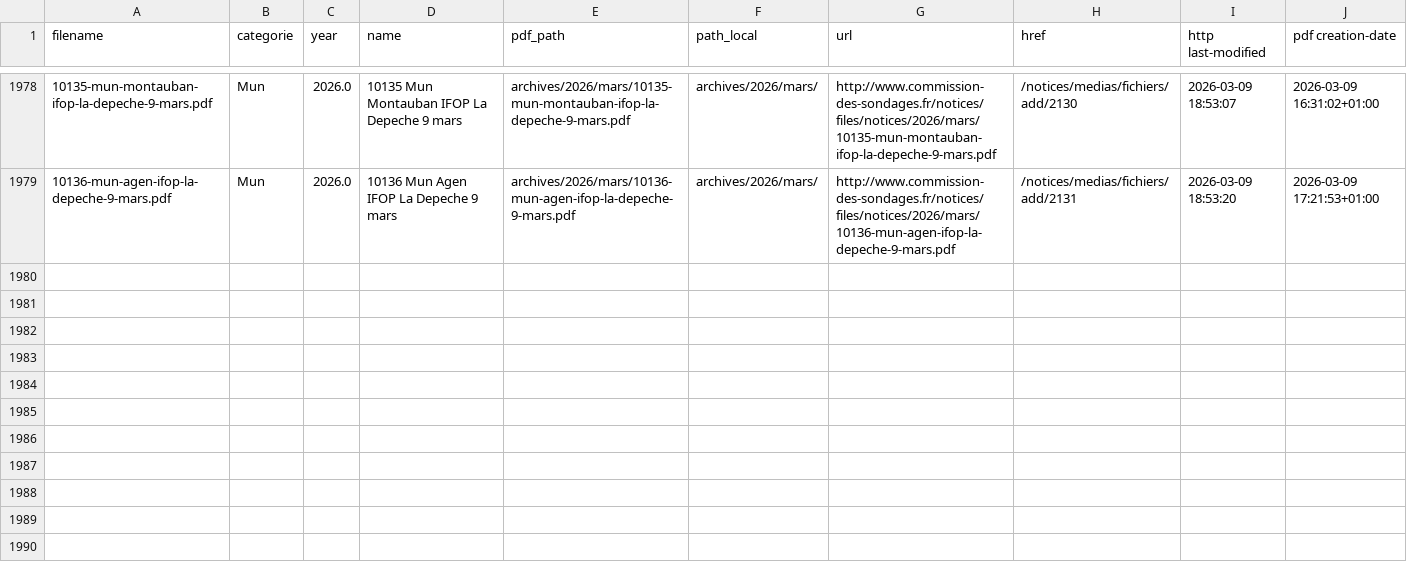
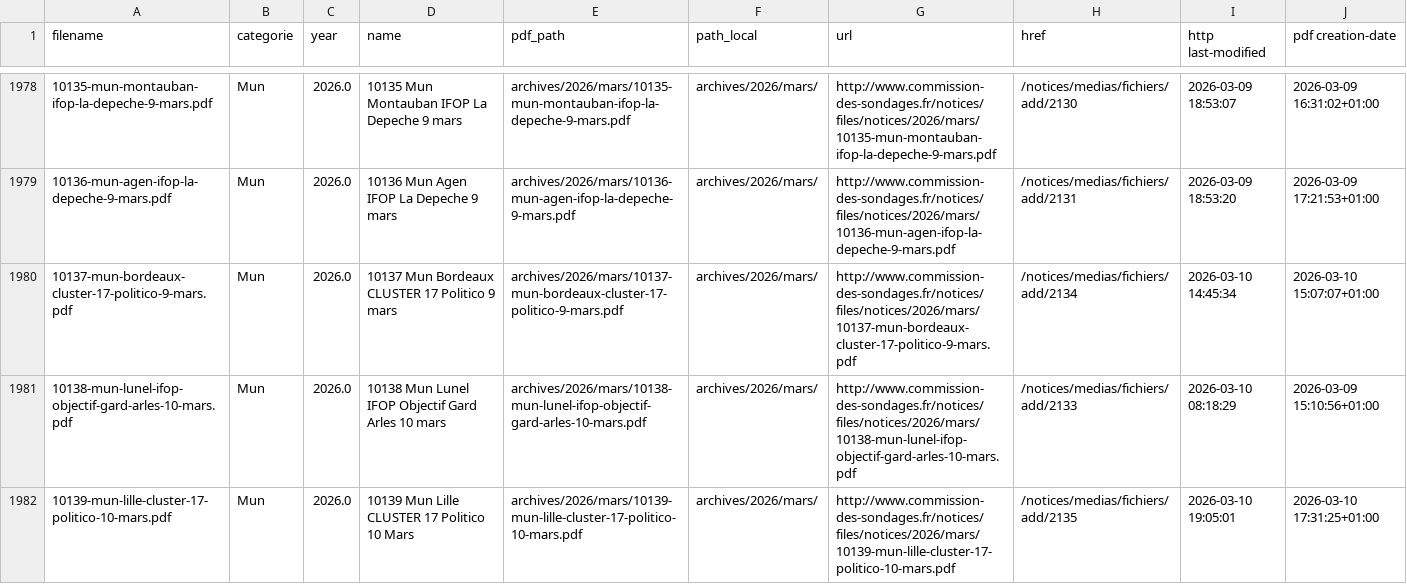
Before and after one commit to MieuxVoter/sondages-commission-index, a CSV file: notices_catalog.csv, drawn as a sheet; only a part is shown, gaps mark what is left out; the diff names each change by its address in the sheet, - before the commit and + after, or states it on an @@ line.

```diff
--- a/notices_catalog.csv
+++ b/notices_catalog.csv
+row 1980: 10137-mun-bordeaux-cluster-17-politico-9-mars.pdf | Mun | 2026.0 | 10137 Mun Bordeaux CLUSTER 17 Politico 9 mars | archives/2026/mars/10137-mun-bordeaux-cluster-17-politico-9-mars.pdf | archives/2026/mars/ | http://www.commission-des-sondages.fr/notices/files/notices/2026/mars/10137-mun-bordeaux-cluster-17-politico-9-mars.pdf | /notices/medias/fichiers/add/2134 | 2026-03-10 14:45:34 | 2026-03-10 15:07:07+01:00
+row 1981: 10138-mun-lunel-ifop-objectif-gard-arles-10-mars.pdf | Mun | 2026.0 | 10138 Mun Lunel IFOP Objectif Gard Arles 10 mars | archives/2026/mars/10138-mun-lunel-ifop-objectif-gard-arles-10-mars.pdf | archives/2026/mars/ | http://www.commission-des-sondages.fr/notices/files/notices/2026/mars/10138-mun-lunel-ifop-objectif-gard-arles-10-mars.pdf | /notices/medias/fichiers/add/2133 | 2026-03-10 08:18:29 | 2026-03-09 15:10:56+01:00
+row 1982: 10139-mun-lille-cluster-17-politico-10-mars.pdf | Mun | 2026.0 | 10139 Mun Lille CLUSTER 17 Politico 10 Mars | archives/2026/mars/10139-mun-lille-cluster-17-politico-10-mars.pdf | archives/2026/mars/ | http://www.commission-des-sondages.fr/notices/files/notices/2026/mars/10139-mun-lille-cluster-17-politico-10-mars.pdf | /notices/medias/fichiers/add/2135 | 2026-03-10 19:05:01 | 2026-03-10 17:31:25+01:00
```
Also changed, not shown: base.csv, files.csv, 3 other files.
